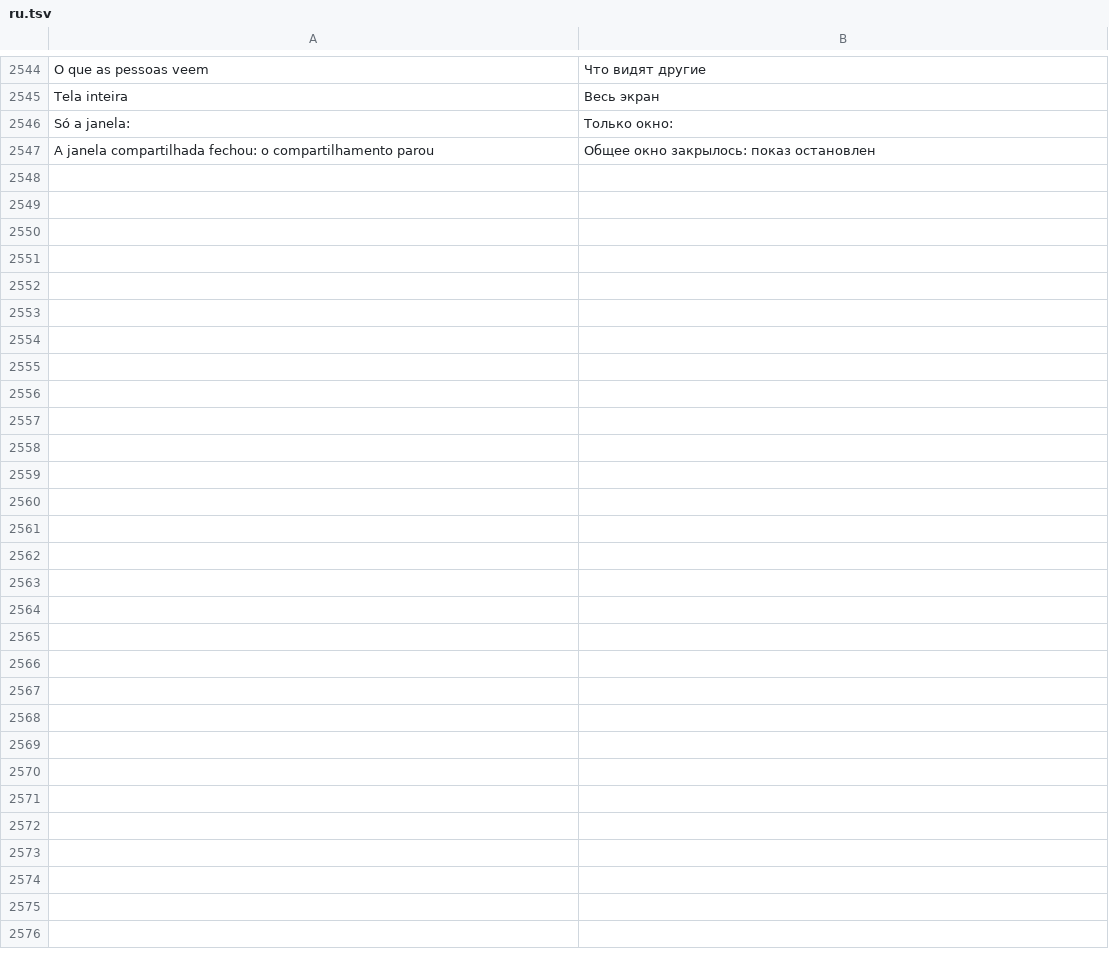
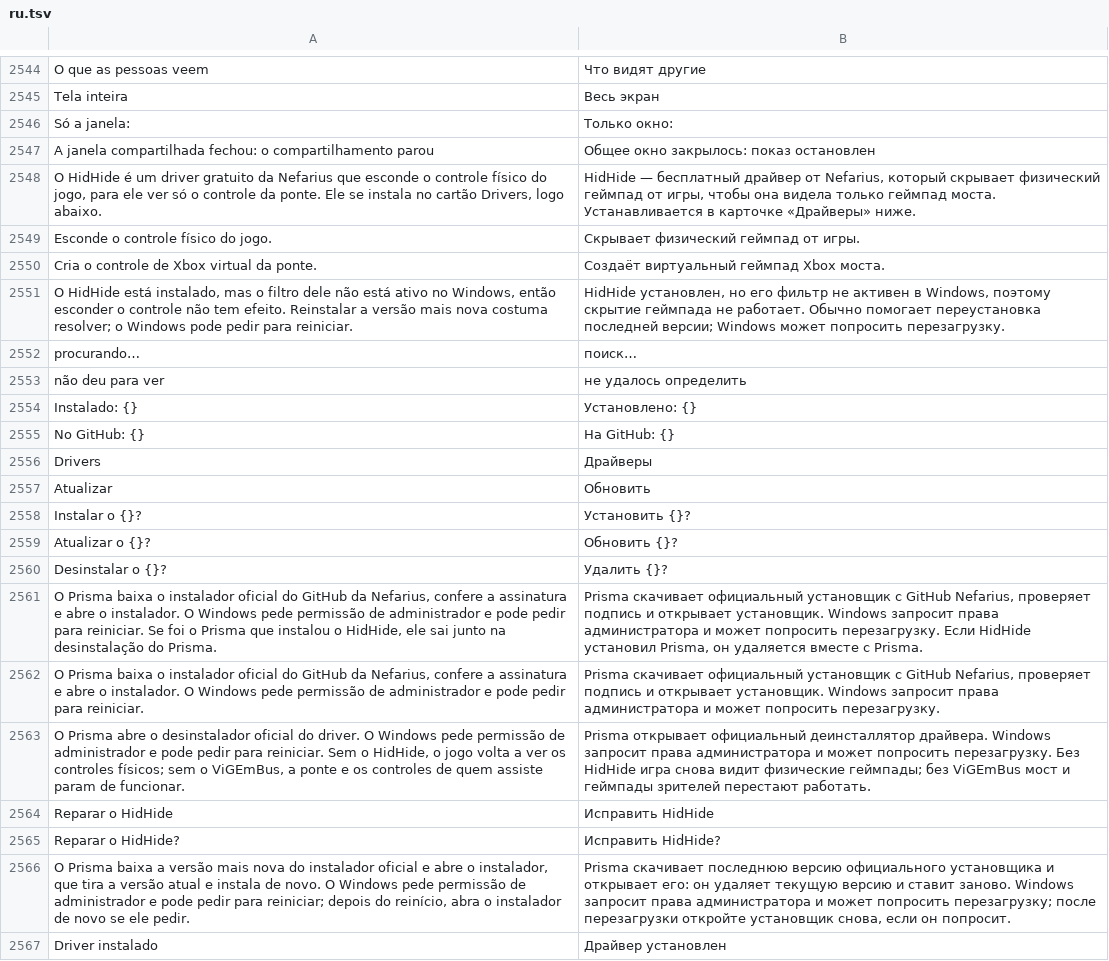
Before and after one commit to maliquem/Prisma, a TSV file: res/ru.tsv, drawn as a sheet; only a part is shown, gaps mark what is left out; the diff covers the shown part only.

Commit message:
feat(controles): cartão Drivers instala, atualiza, desinstala e repara HidHide e ViGEmBus
Helper comum em sys/nefarius.rs (versão instalada pelo registro, a mais nova
pelo GitHub, instalador oficial com assinatura da Nefarius, desinstalador
registrado). Avisa quando o HidHide está instalado sem o filtro em UpperFilters
da HIDClass e oferece reinstalar a versão mais nova. Textos nos 5 idiomas e docs.

```diff
--- a/res/ru.tsv
+++ b/res/ru.tsv
@@ -2547 +2547,21 @@ Só a janela:	Только окно:
 A janela compartilhada fechou: o compartilhamento parou	Общее окно закрылось: показ остановлен
+O HidHide é um driver gratuito da Nefarius que esconde o controle físico do jogo, para ele ver só o controle da ponte. Ele se instala no cartão Drivers, logo abaixo.	HidHide — бесплатный драйвер от Nefarius, который скрывает физический геймпад от игры, чтобы она видела только геймпад моста. Устанавливается в карточке «Драйверы» ниже.
+Esconde o controle físico do jogo.	Скрывает физический геймпад от игры.
+Cria o controle de Xbox virtual da ponte.	Создаёт виртуальный геймпад Xbox моста.
+O HidHide está instalado, mas o filtro dele não está ativo no Windows, então esconder o controle não tem efeito. Reinstalar a versão mais nova costuma resolver; o Windows pode pedir para reiniciar.	HidHide установлен, но его фильтр не активен в Windows, поэтому скрытие геймпада не работает. Обычно помогает переустановка последней версии; Windows может попросить перезагрузку.
+procurando…	поиск…
+não deu para ver	не удалось определить
+Instalado: {}	Установлено: {}
+No GitHub: {}	На GitHub: {}
+Drivers	Драйверы
+Atualizar	Обновить
+Instalar o {}?	Установить {}?
+Atualizar o {}?	Обновить {}?
+Desinstalar o {}?	Удалить {}?
+O Prisma baixa o instalador oficial do GitHub da Nefarius, confere a assinatura e abre o instalador. O Windows pede permissão de administrador e pode pedir para reiniciar. Se foi o Prisma que instalou o HidHide, ele sai junto na desinstalação do Prisma.	Prisma скачивает официальный установщик с GitHub Nefarius, проверяет подпись и открывает установщик. Windows запросит права администратора и может попросить перезагрузку. Если HidHide установил Prisma, он удаляется вместе с Prisma.
+O Prisma baixa o instalador oficial do GitHub da Nefarius, confere a assinatura e abre o instalador. O Windows pede permissão de administrador e pode pedir para reiniciar.	Prisma скачивает официальный установщик с GitHub Nefarius, проверяет подпись и открывает установщик. Windows запросит права администратора и может попросить перезагрузку.
+O Prisma abre o desinstalador oficial do driver. O Windows pede permissão de administrador e pode pedir para reiniciar. Sem o HidHide, o jogo volta a ver os controles físicos; sem o ViGEmBus, a ponte e os controles de quem assiste param de funcionar.	Prisma открывает официальный деинсталлятор драйвера. Windows запросит права администратора и может попросить перезагрузку. Без HidHide игра снова видит физические геймпады; без ViGEmBus мост и геймпады зрителей перестают работать.
+Reparar o HidHide	Исправить HidHide
+Reparar o HidHide?	Исправить HidHide?
+O Prisma baixa a versão mais nova do instalador oficial e abre o instalador, que tira a versão atual e instala de novo. O Windows pede permissão de administrador e pode pedir para reiniciar; depois do reinício, abra o instalador de novo se ele pedir.	Prisma скачивает последнюю версию официального установщика и открывает его: он удаляет текущую версию и ставит заново. Windows запросит права администратора и может попросить перезагрузку; после перезагрузки откройте установщик снова, если он попросит.
+Driver instalado	Драйвер установлен
```
Also changed, not shown: 9 added rows and 2 edited cells elsewhere in this file, res/en.tsv, res/es.tsv, 16 other files.
